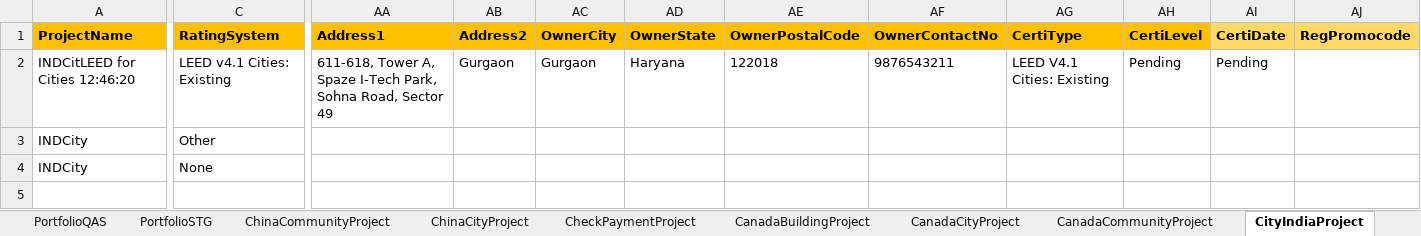
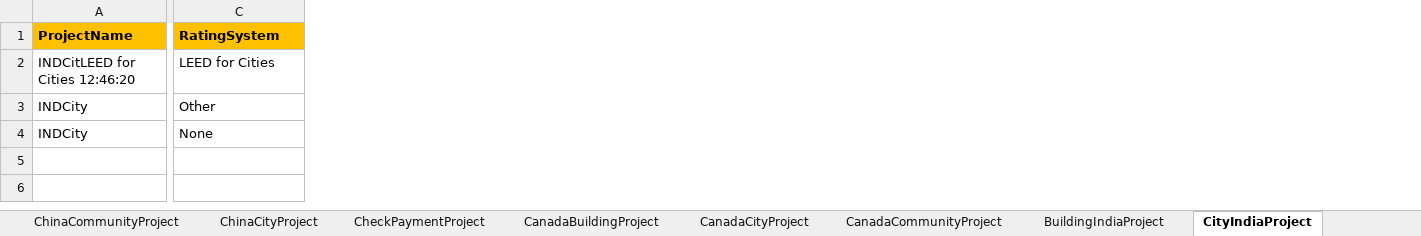
Before and after one commit to saurav1501/AutomationArc, an Excel workbook: AutomationArc/ARCDataTemplete/QasArcTest.xlsx, sheet CityIndiaProject, drawn as a sheet; only a part is shown, gaps mark what is left out; values as stored, in another font and other column widths than the file's, no borders; the diff covers the shown part only; the diff names each change by its address in the sheet, - before the commit and + after, or states it on an @@ line.

```diff
--- a/AutomationArc/ARCDataTemplete/QasArcTest.xlsx (sheet CityIndiaProject)
+++ b/AutomationArc/ARCDataTemplete/QasArcTest.xlsx (sheet CityIndiaProject)
-column AA (Address1), row 2: 611-618, Tower A, Spaze I-Tech Park, Sohna Road, Sector 49
-column AB (Address2), row 2: Gurgaon
-column AC (OwnerCity), row 2: Gurgaon
-column AD (OwnerState), row 2: Haryana
-column AE (OwnerPostalCode), row 2: 122018
-column AF (OwnerContactNo), row 2: 9876543211
-column AG (CertiType), row 2: LEED V4.1 Cities: Existing
-column AH (CertiLevel), row 2: Pending
-column AI (CertiDate), row 2: Pending
-column AJ (RegPromocode), empty
-C2 (RatingSystem): LEED v4.1 Cities: Existing
+C2 (RatingSystem): LEED for Cities
```
Also changed, not shown: 22 removed columns and 3 edited cells elsewhere in this sheet, sheet BuildingIndiaProject, sheet USCommunityProject, sheet USCityProject, sheet USBuildingProject, sheet PortfolioDev, sheet PortfolioQAS, other sheet tabs, AutomationArc/ARCDataTemplete/ArcTest.xlsx, 21 other files.
